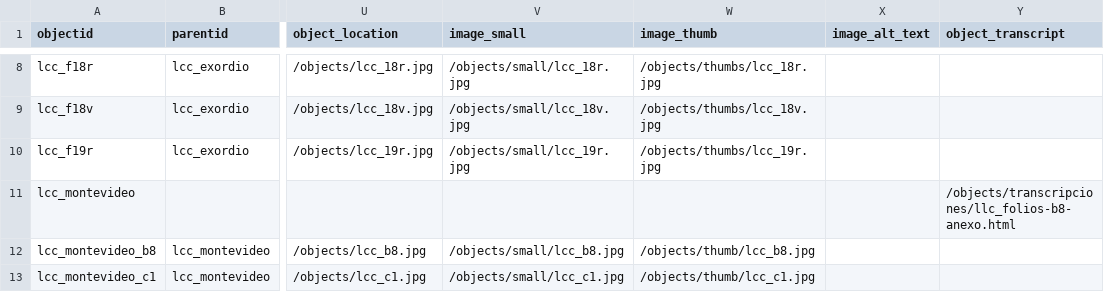
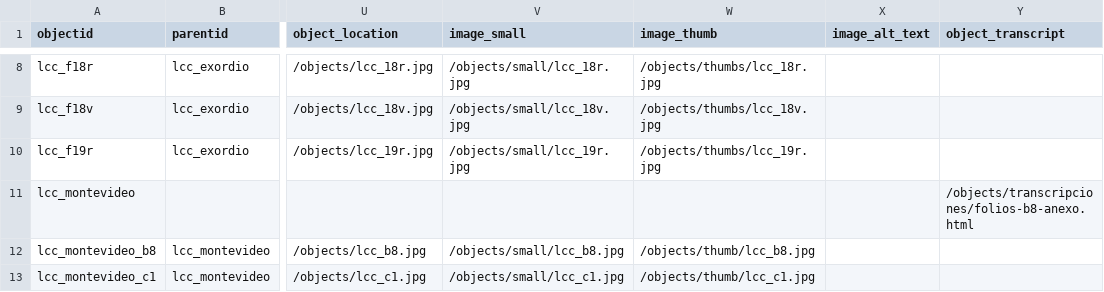
Before and after one commit to courtadepilar-coder/repositorioprueba, a CSV file: _data/metadatos-coleccion.csv, drawn as a sheet; only a part is shown, gaps mark what is left out; the diff names each change by its address in the sheet, - before the commit and + after, or states it on an @@ line.

Commit message:
metados4.0

```diff
--- a/_data/metadatos-coleccion.csv
+++ b/_data/metadatos-coleccion.csv
-Y11 (object_transcript): /objects/transcripciones/llc_folios-b8-anexo.html
+Y11 (object_transcript): /objects/transcripciones/folios-b8-anexo.html
```
